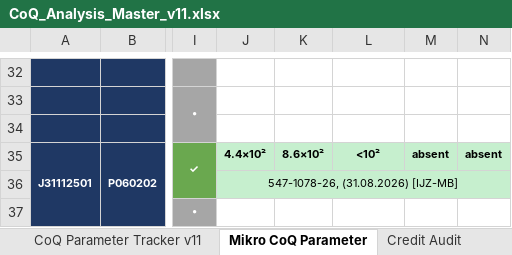
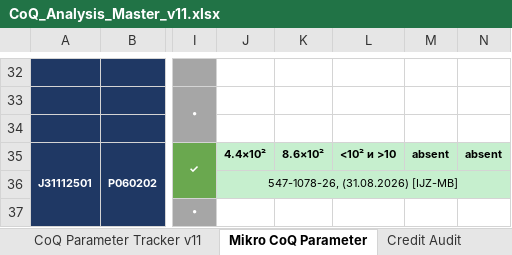
Before and after one commit to 3p4e/letta-stack, an Excel workbook: deliverables/qc_gap_analysis/tracker/CoQ_Analysis_Master_v11.xlsx, sheet Mikro CoQ Parameter, drawn as a sheet; only a part is shown, gaps mark what is left out; values as stored, in another font and other column widths than the file's, no borders; the diff names each change by its address in the sheet, - before the commit and + after, or states it on an @@ line.

```diff
--- a/deliverables/qc_gap_analysis/tracker/CoQ_Analysis_Master_v11.xlsx (sheet Mikro CoQ Parameter)
+++ b/deliverables/qc_gap_analysis/tracker/CoQ_Analysis_Master_v11.xlsx (sheet Mikro CoQ Parameter)
-L35: <10²
+L35: <10² и >10
```
Also changed, not shown: sheet CoQ Parameter Tracker v11, deliverables/qc_gap_analysis/tracker/Issuance_Registers_prelim.xlsx, 7 other files.
